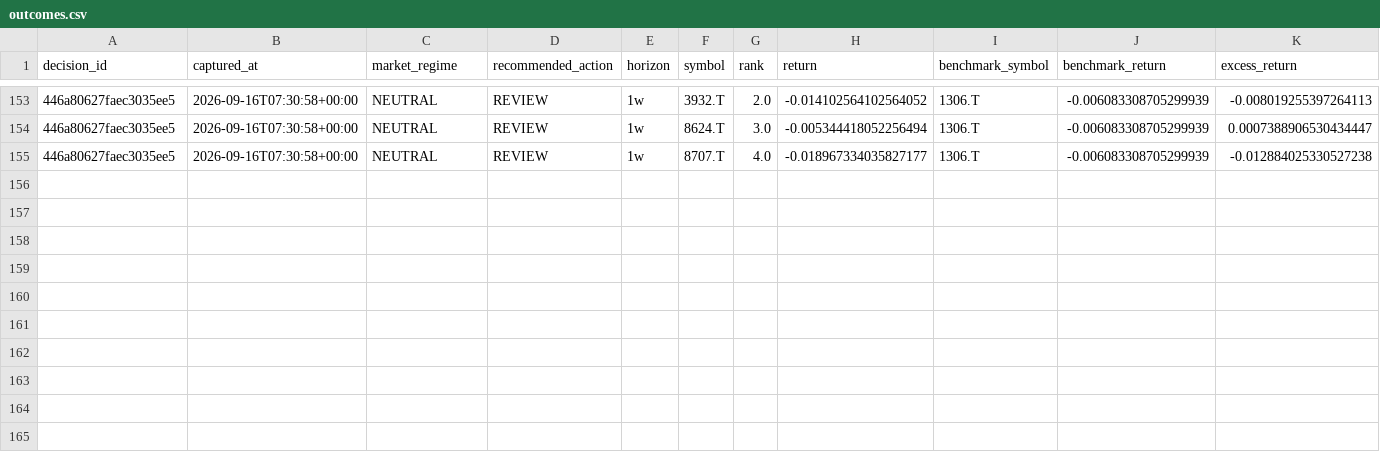
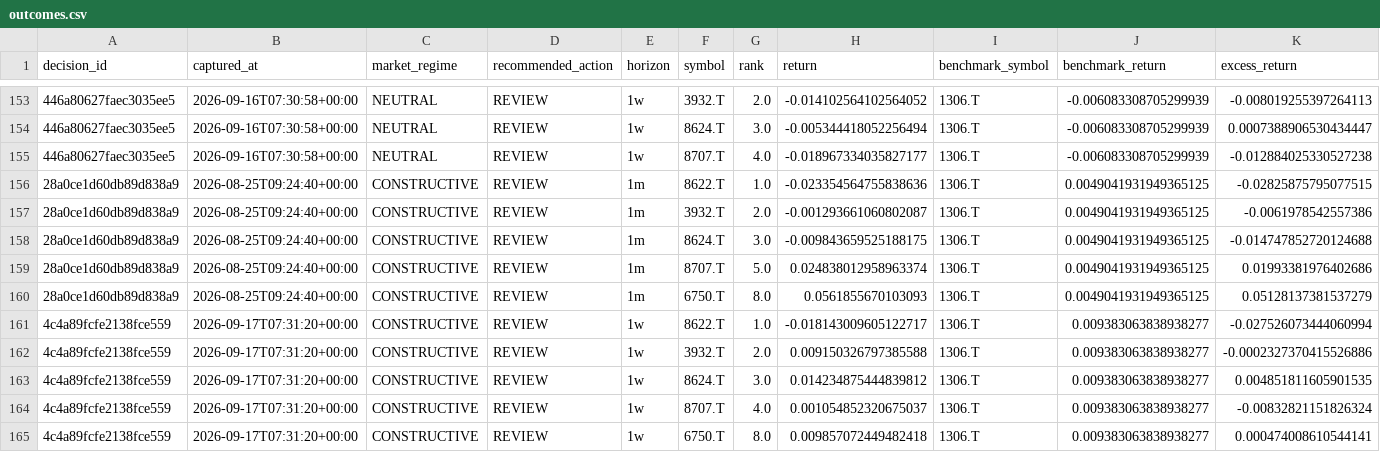
Before and after one commit to singingdog47/nvestment-quant, a CSV file: data/validation/outcomes.csv, drawn as a sheet; only a part is shown, gaps mark what is left out; rows hold the shown columns only; the diff names each change by its address in the sheet, - before the commit and + after, or states it on an @@ line.

```diff
--- a/data/validation/outcomes.csv
+++ b/data/validation/outcomes.csv
+row 156: 28a0ce1d60db89d838a9 | 2026-08-25T09:24:40+00:00 | CONSTRUCTIVE | REVIEW | 1m | 8622.T | 1.0 | -0.023354564755838636 | 1306.T | 0.0049041931949365125 | -0.02825875795077515
+row 157: 28a0ce1d60db89d838a9 | 2026-08-25T09:24:40+00:00 | CONSTRUCTIVE | REVIEW | 1m | 3932.T | 2.0 | -0.001293661060802087 | 1306.T | 0.0049041931949365125 | -0.0061978542557386
+row 158: 28a0ce1d60db89d838a9 | 2026-08-25T09:24:40+00:00 | CONSTRUCTIVE | REVIEW | 1m | 8624.T | 3.0 | -0.009843659525188175 | 1306.T | 0.0049041931949365125 | -0.014747852720124688
+row 159: 28a0ce1d60db89d838a9 | 2026-08-25T09:24:40+00:00 | CONSTRUCTIVE | REVIEW | 1m | 8707.T | 5.0 | 0.024838012958963374 | 1306.T | 0.0049041931949365125 | 0.01993381976402686
+row 160: 28a0ce1d60db89d838a9 | 2026-08-25T09:24:40+00:00 | CONSTRUCTIVE | REVIEW | 1m | 6750.T | 8.0 | 0.0561855670103093 | 1306.T | 0.0049041931949365125 | 0.05128137381537279
+row 161: 4c4a89fcfe2138fce559 | 2026-09-17T07:31:20+00:00 | CONSTRUCTIVE | REVIEW | 1w | 8622.T | 1.0 | -0.018143009605122717 | 1306.T | 0.009383063838938277 | -0.027526073444060994
+row 162: 4c4a89fcfe2138fce559 | 2026-09-17T07:31:20+00:00 | CONSTRUCTIVE | REVIEW | 1w | 3932.T | 2.0 | 0.009150326797385588 | 1306.T | 0.009383063838938277 | -0.0002327370415526886
+row 163: 4c4a89fcfe2138fce559 | 2026-09-17T07:31:20+00:00 | CONSTRUCTIVE | REVIEW | 1w | 8624.T | 3.0 | 0.014234875444839812 | 1306.T | 0.009383063838938277 | 0.004851811605901535
+row 164: 4c4a89fcfe2138fce559 | 2026-09-17T07:31:20+00:00 | CONSTRUCTIVE | REVIEW | 1w | 8707.T | 4.0 | 0.001054852320675037 | 1306.T | 0.009383063838938277 | -0.00832821151826324
+row 165: 4c4a89fcfe2138fce559 | 2026-09-17T07:31:20+00:00 | CONSTRUCTIVE | REVIEW | 1w | 6750.T | 8.0 | 0.009857072449482418 | 1306.T | 0.009383063838938277 | 0.000474008610544141
```
Also changed, not shown: data/intelligence/company_snapshot_latest.csv, data/paypay_swing/history.csv, 50 other files.
